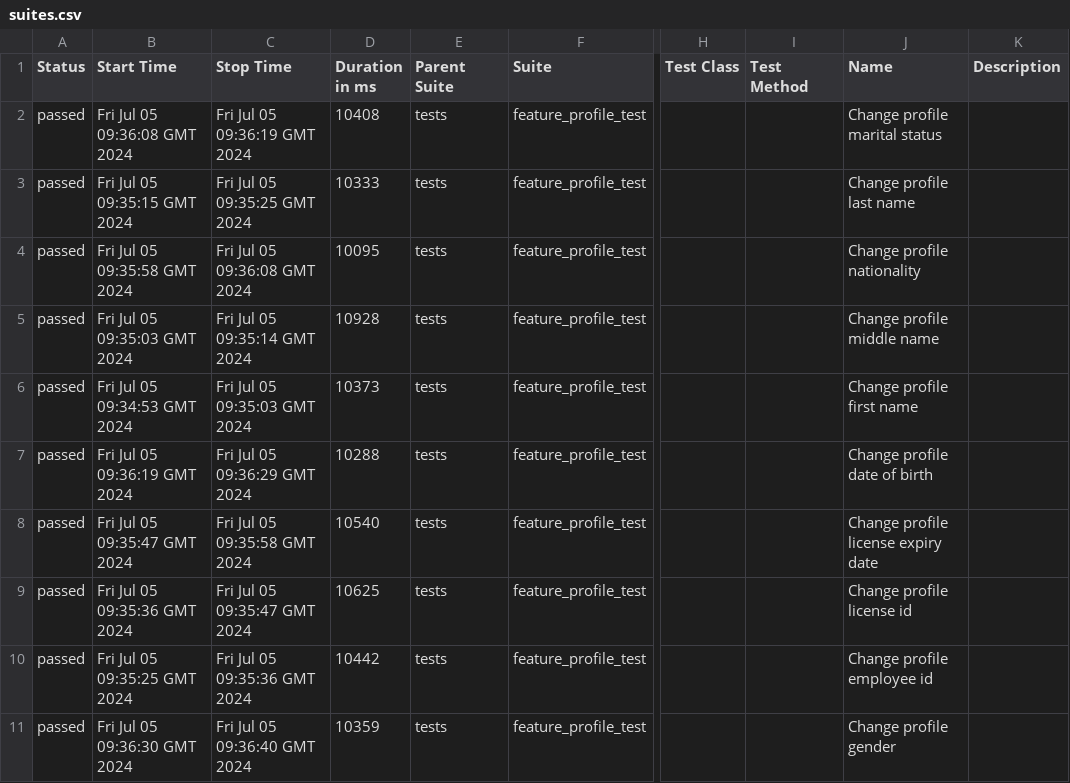
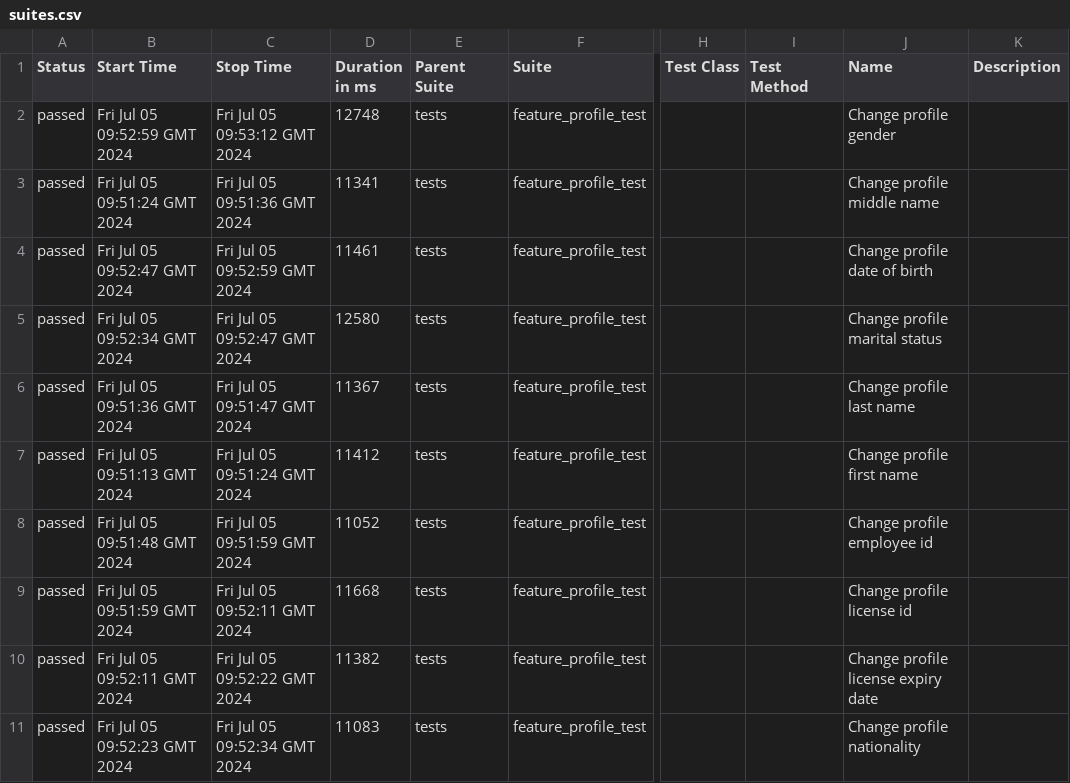
Before and after one commit to DanPoroshin/OrangeHRM-Automation, a CSV file: data/suites.csv, drawn as a sheet; only a part is shown, gaps mark what is left out; the diff names each change by its address in the sheet, - before the commit and + after, or states it on an @@ line.

```diff
--- a/data/suites.csv
+++ b/data/suites.csv
-B2 (Start Time): Fri Jul 05 09:36:08 GMT 2024
+B2 (Start Time): Fri Jul 05 09:52:59 GMT 2024
-C2 (Stop Time): Fri Jul 05 09:36:19 GMT 2024
+C2 (Stop Time): Fri Jul 05 09:53:12 GMT 2024
-D2 (Duration in ms): 10408
+D2 (Duration in ms): 12748
-J2 (Name): Change profile marital status
+J2 (Name): Change profile gender
-B3 (Start Time): Fri Jul 05 09:35:15 GMT 2024
+B3 (Start Time): Fri Jul 05 09:51:24 GMT 2024
-C3 (Stop Time): Fri Jul 05 09:35:25 GMT 2024
+C3 (Stop Time): Fri Jul 05 09:51:36 GMT 2024
-D3 (Duration in ms): 10333
+D3 (Duration in ms): 11341
-J3 (Name): Change profile last name
+J3 (Name): Change profile middle name
-B4 (Start Time): Fri Jul 05 09:35:58 GMT 2024
+B4 (Start Time): Fri Jul 05 09:52:47 GMT 2024
-C4 (Stop Time): Fri Jul 05 09:36:08 GMT 2024
+C4 (Stop Time): Fri Jul 05 09:52:59 GMT 2024
-D4 (Duration in ms): 10095
+D4 (Duration in ms): 11461
-J4 (Name): Change profile nationality
+J4 (Name): Change profile date of birth
-B5 (Start Time): Fri Jul 05 09:35:03 GMT 2024
+B5 (Start Time): Fri Jul 05 09:52:34 GMT 2024
-C5 (Stop Time): Fri Jul 05 09:35:14 GMT 2024
+C5 (Stop Time): Fri Jul 05 09:52:47 GMT 2024
-D5 (Duration in ms): 10928
+D5 (Duration in ms): 12580
-J5 (Name): Change profile middle name
+J5 (Name): Change profile marital status
-B6 (Start Time): Fri Jul 05 09:34:53 GMT 2024
+B6 (Start Time): Fri Jul 05 09:51:36 GMT 2024
-C6 (Stop Time): Fri Jul 05 09:35:03 GMT 2024
+C6 (Stop Time): Fri Jul 05 09:51:47 GMT 2024
-D6 (Duration in ms): 10373
+D6 (Duration in ms): 11367
-J6 (Name): Change profile first name
+J6 (Name): Change profile last name
-B7 (Start Time): Fri Jul 05 09:36:19 GMT 2024
+B7 (Start Time): Fri Jul 05 09:51:13 GMT 2024
-C7 (Stop Time): Fri Jul 05 09:36:29 GMT 2024
+C7 (Stop Time): Fri Jul 05 09:51:24 GMT 2024
-D7 (Duration in ms): 10288
+D7 (Duration in ms): 11412
-J7 (Name): Change profile date of birth
+J7 (Name): Change profile first name
-B8 (Start Time): Fri Jul 05 09:35:47 GMT 2024
+B8 (Start Time): Fri Jul 05 09:51:48 GMT 2024
-C8 (Stop Time): Fri Jul 05 09:35:58 GMT 2024
+C8 (Stop Time): Fri Jul 05 09:51:59 GMT 2024
-D8 (Duration in ms): 10540
+D8 (Duration in ms): 11052
-J8 (Name): Change profile license expiry date
+J8 (Name): Change profile employee id
-B9 (Start Time): Fri Jul 05 09:35:36 GMT 2024
+B9 (Start Time): Fri Jul 05 09:51:59 GMT 2024
-C9 (Stop Time): Fri Jul 05 09:35:47 GMT 2024
+C9 (Stop Time): Fri Jul 05 09:52:11 GMT 2024
-D9 (Duration in ms): 10625
+D9 (Duration in ms): 11668
-B10 (Start Time): Fri Jul 05 09:35:25 GMT 2024
+B10 (Start Time): Fri Jul 05 09:52:11 GMT 2024
-C10 (Stop Time): Fri Jul 05 09:35:36 GMT 2024
+C10 (Stop Time): Fri Jul 05 09:52:22 GMT 2024
-D10 (Duration in ms): 10442
+D10 (Duration in ms): 11382
-J10 (Name): Change profile employee id
+J10 (Name): Change profile license expiry date
-B11 (Start Time): Fri Jul 05 09:36:30 GMT 2024
+B11 (Start Time): Fri Jul 05 09:52:23 GMT 2024
-C11 (Stop Time): Fri Jul 05 09:36:40 GMT 2024
+C11 (Stop Time): Fri Jul 05 09:52:34 GMT 2024
-D11 (Duration in ms): 10359
+D11 (Duration in ms): 11083
-J11 (Name): Change profile gender
+J11 (Name): Change profile nationality
```
Also changed, not shown: 49 other files.
